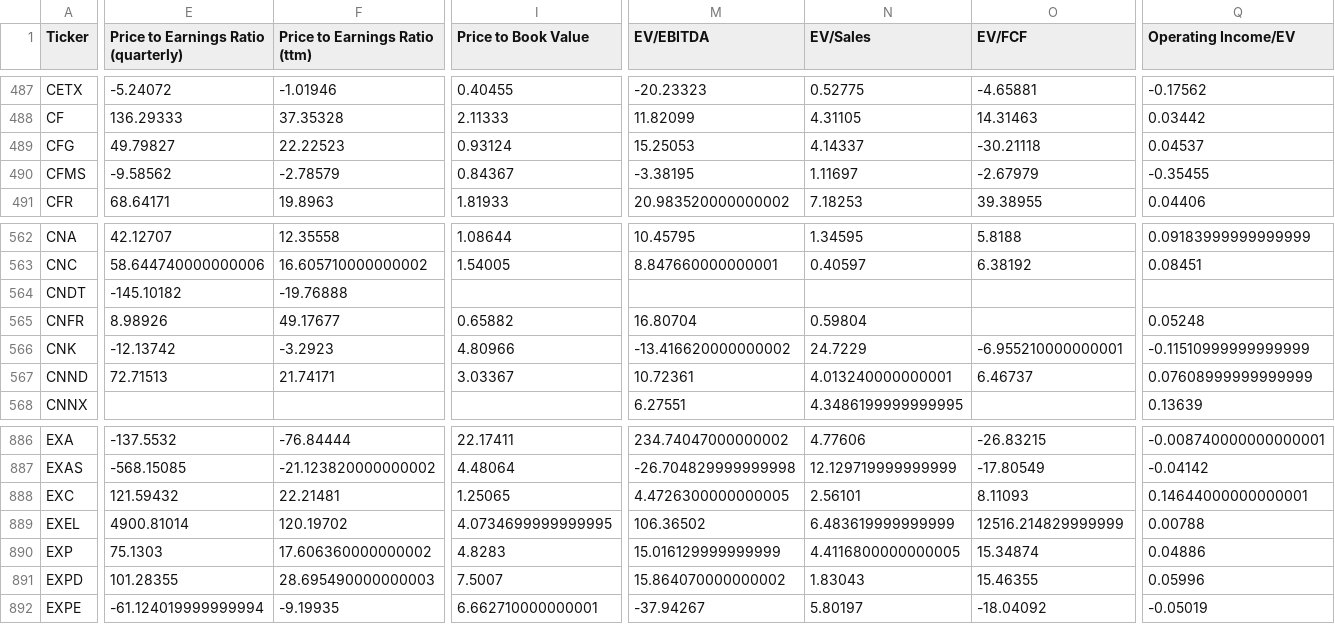
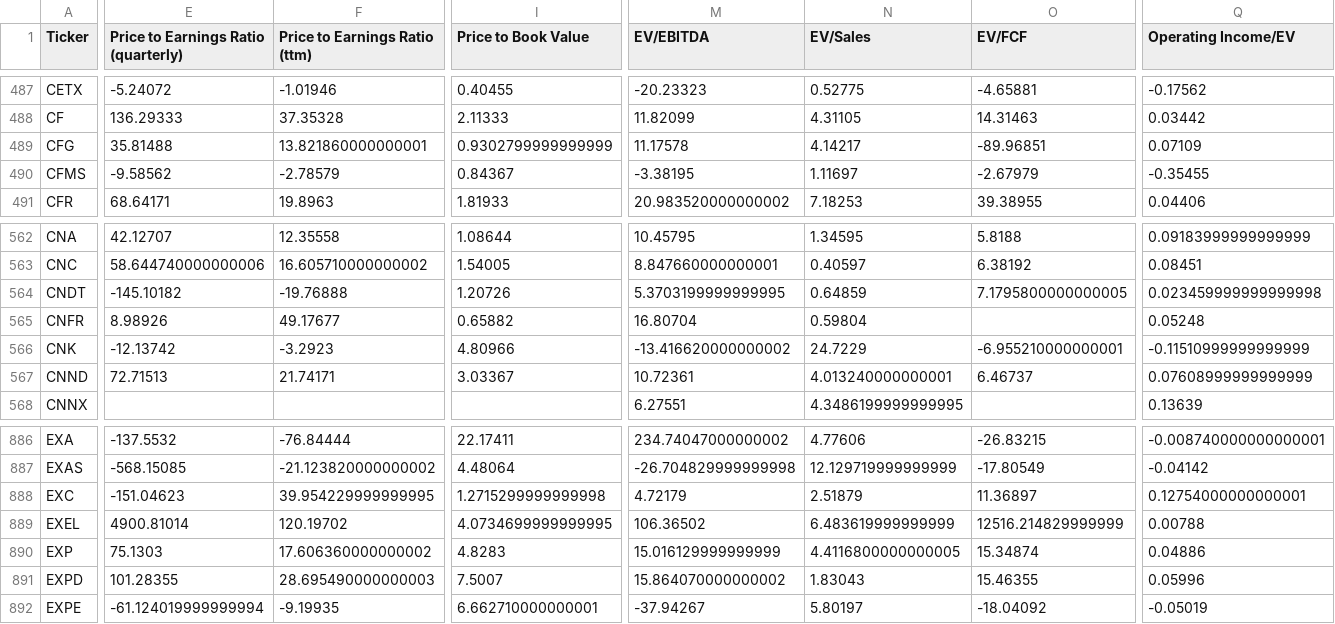
Before and after one commit to gardnmi/valuation-dashboard, a CSV file: data/stock_derived.csv, drawn as a sheet; only a part is shown, gaps mark what is left out; the diff covers the shown part only; the diff names each change by its address in the sheet, - before the commit and + after, or states it on an @@ line.

```diff
--- a/data/stock_derived.csv
+++ b/data/stock_derived.csv
-E489: 49.79827
+E489: 35.81488
-F489 (Price to Earnings Ratio (ttm)): 22.22523
+F489 (Price to Earnings Ratio (ttm)): 13.821860000000001
-I489 (Price to Book Value): 0.93124
+I489 (Price to Book Value): 0.9302799999999999
-M489 (EV/EBITDA): 15.25053
+M489 (EV/EBITDA): 11.17578
-N489 (EV/Sales): 4.14337
+N489 (EV/Sales): 4.14217
-O489 (EV/FCF): -30.21118
+O489 (EV/FCF): -89.96851
-Q489 (Operating Income/EV): 0.04537
+Q489 (Operating Income/EV): 0.07109
-I564 (Price to Book Value): (empty)
+I564 (Price to Book Value): 1.20726
-M564 (EV/EBITDA): (empty)
+M564 (EV/EBITDA): 5.3703199999999995
-N564 (EV/Sales): (empty)
+N564 (EV/Sales): 0.64859
-O564 (EV/FCF): (empty)
+O564 (EV/FCF): 7.1795800000000005
-Q564 (Operating Income/EV): (empty)
+Q564 (Operating Income/EV): 0.023459999999999998
-E888: 121.59432
+E888: -151.04623
-F888 (Price to Earnings Ratio (ttm)): 22.21481
+F888 (Price to Earnings Ratio (ttm)): 39.954229999999995
-I888 (Price to Book Value): 1.25065
+I888 (Price to Book Value): 1.2715299999999998
-M888 (EV/EBITDA): 4.4726300000000005
+M888 (EV/EBITDA): 4.72179
-N888 (EV/Sales): 2.56101
+N888 (EV/Sales): 2.51879
-O888 (EV/FCF): 8.11093
+O888 (EV/FCF): 11.36897
-Q888 (Operating Income/EV): 0.14644000000000001
+Q888 (Operating Income/EV): 0.12754000000000001
```
Also changed, not shown: 104 edited cells elsewhere in this file, data/general_balance.csv, data/general_cashflow.csv, 4 other files.
